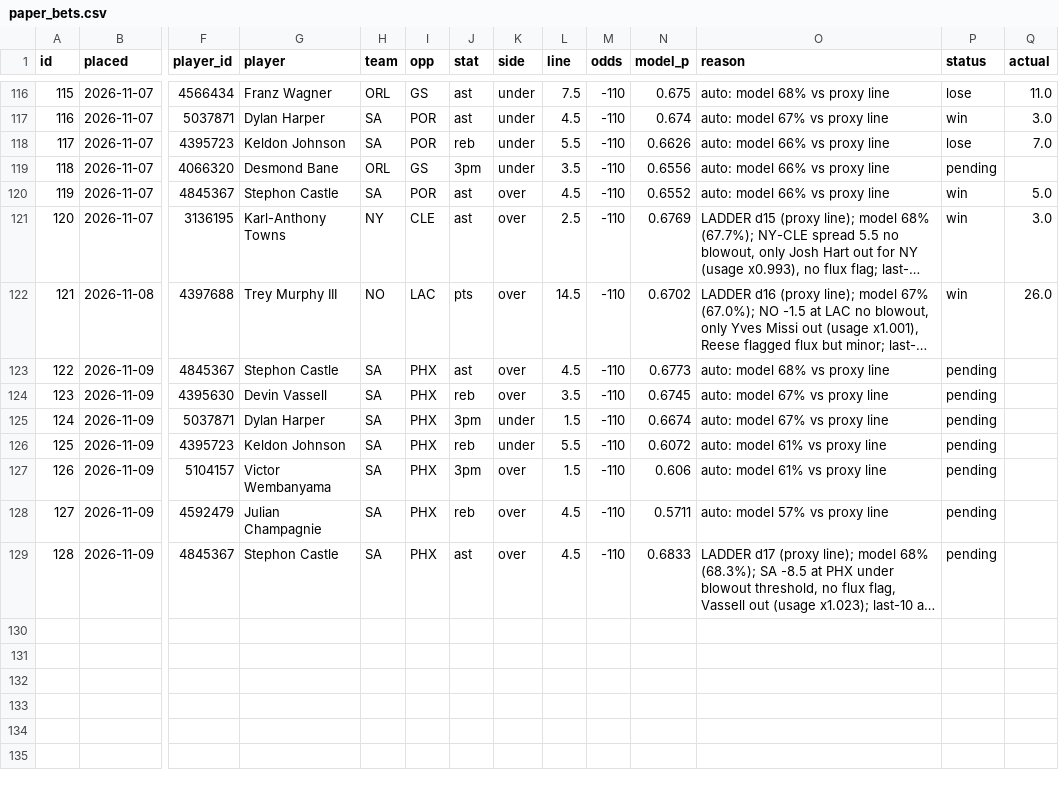
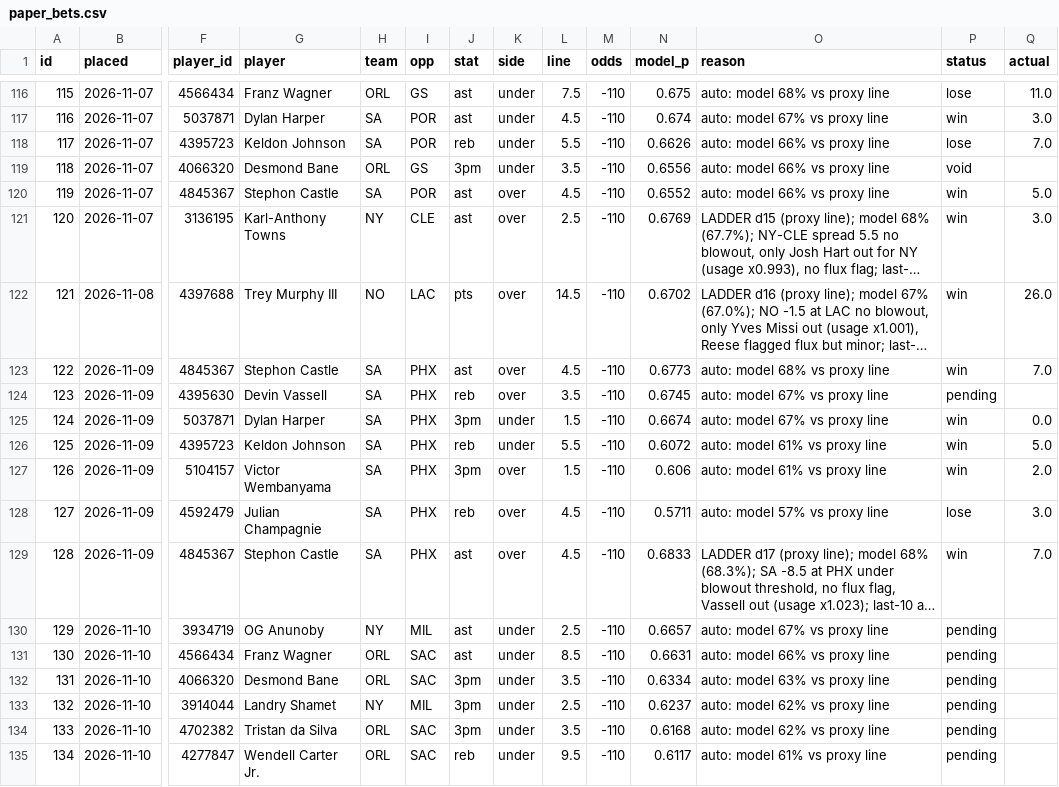
Before and after one commit to Sleepyad/nba-edge, a CSV file: data/paper_bets.csv, drawn as a sheet; only a part is shown, gaps mark what is left out; long unchanged cells end in …; rows hold the shown columns only; the diff names each change by its address in the sheet, - before the commit and + after, or states it on an @@ line.

```diff
--- a/data/paper_bets.csv
+++ b/data/paper_bets.csv
-P119 (status): pending
+P119 (status): void
-P123 (status): pending
+P123 (status): win
-Q123 (actual): (empty)
+Q123 (actual): 7.0
-P125:P127 (status): pending
+P125:P127 (status): win
-Q125 (actual): (empty)
+Q125 (actual): 0.0
-Q126 (actual): (empty)
+Q126 (actual): 5.0
-Q127 (actual): (empty)
+Q127 (actual): 2.0
-P128 (status): pending
+P128 (status): lose
-Q128 (actual): (empty)
+Q128 (actual): 3.0
-P129 (status): pending
+P129 (status): win
-Q129 (actual): (empty)
+Q129 (actual): 7.0
+row 130: 129 | 2026-11-10 | 3934719 | OG Anunoby | NY | MIL | ast | under | 2.5 | -110 | 0.6657 | auto: model 67% vs proxy line | pending
+row 131: 130 | 2026-11-10 | 4566434 | Franz Wagner | ORL | SAC | ast | under | 8.5 | -110 | 0.6631 | auto: model 66% vs proxy line | pending
+row 132: 131 | 2026-11-10 | 4066320 | Desmond Bane | ORL | SAC | 3pm | under | 3.5 | -110 | 0.6334 | auto: model 63% vs proxy line | pending
+row 133: 132 | 2026-11-10 | 3914044 | Landry Shamet | NY | MIL | 3pm | under | 2.5 | -110 | 0.6237 | auto: model 62% vs proxy line | pending
+row 134: 133 | 2026-11-10 | 4702382 | Tristan da Silva | ORL | SAC | 3pm | under | 3.5 | -110 | 0.6168 | auto: model 62% vs proxy line | pending
+row 135: 134 | 2026-11-10 | 4277847 | Wendell Carter Jr. | ORL | SAC | reb | under | 9.5 | -110 | 0.6117 | auto: model 61% vs proxy line | pending
```
Also changed, not shown: data/games.csv, data/lines.csv, 7 other files.
